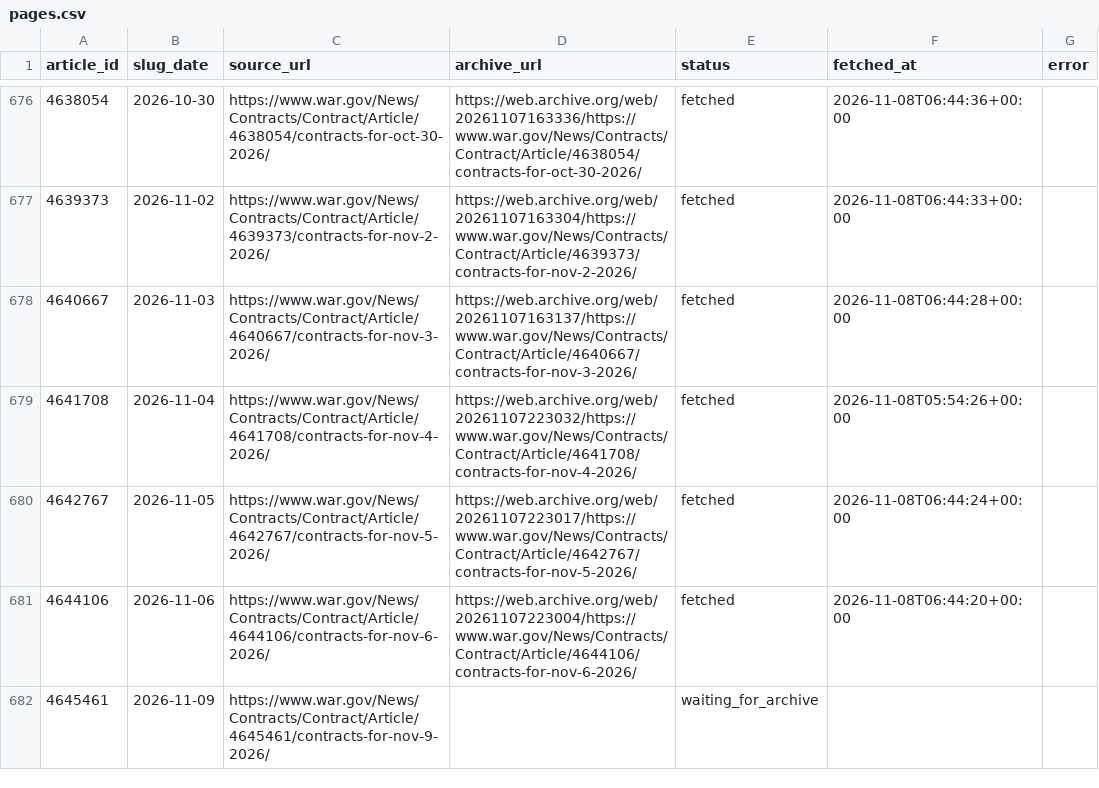
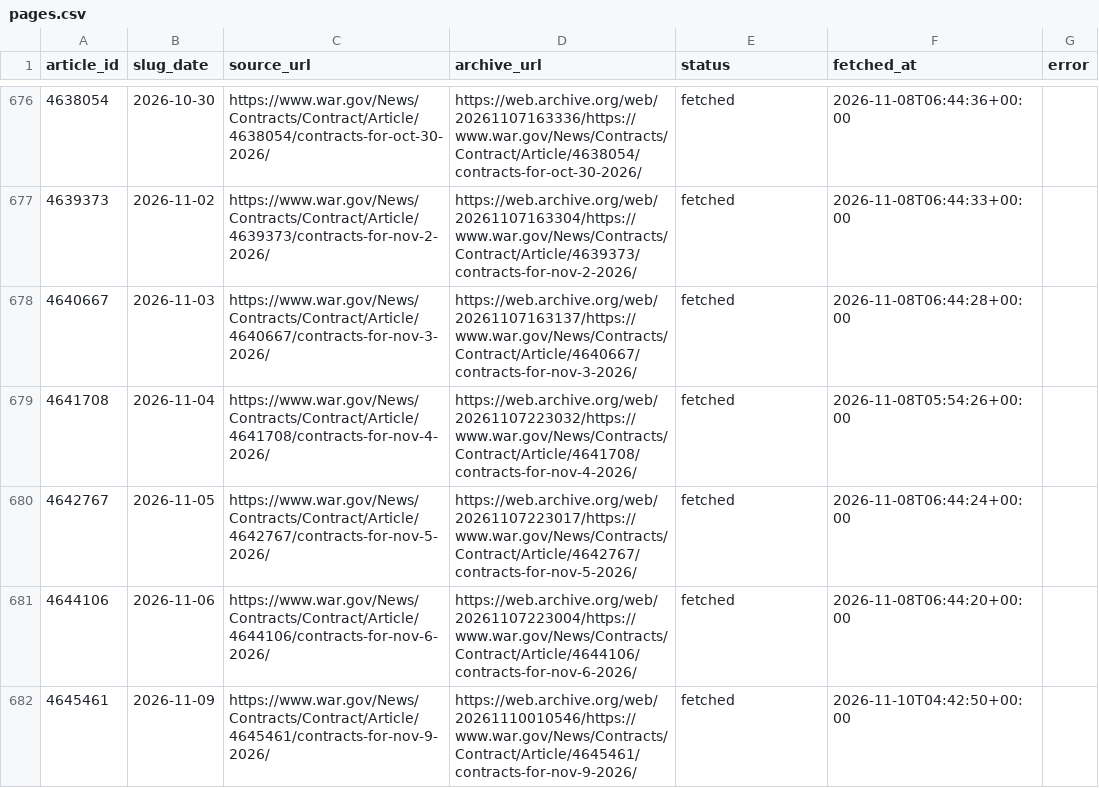
Before and after one commit to apersonli55555/hangar, a CSV file: data/pages.csv, drawn as a sheet; only a part is shown, gaps mark what is left out.

Commit message:
data: daily update 2026-11-10

```diff
--- a/data/pages.csv
+++ b/data/pages.csv
@@ -681,2 +681,2 @@ article_id,slug_date,source_url,archive_url,status,fetched_at,error
 4644106,2026-11-06,https://www.war.gov/News/Contracts/Contract/Article/4644106/contracts-for-nov-6-2026/,https://web.archive.org/web/20261107223004/https://www.war.gov/News/Contracts/Contract/Article/4644106/contracts-for-nov-6-2026/,fetched,2026-11-08T06:44:20+00:00,
-4645461,2026-11-09,https://www.war.gov/News/Contracts/Contract/Article/4645461/contracts-for-nov-9-2026/,,waiting_for_archive,,
+4645461,2026-11-09,https://www.war.gov/News/Contracts/Contract/Article/4645461/contracts-for-nov-9-2026/,https://web.archive.org/web/20261110010546/https://www.war.gov/News/Contracts/Contract/Article/4645461/contracts-for-nov-9-2026/,fetched,2026-11-10T04:42:50+00:00,
```
Also changed, not shown: data/coverage.csv, data/page_report.csv, 3 other files.
